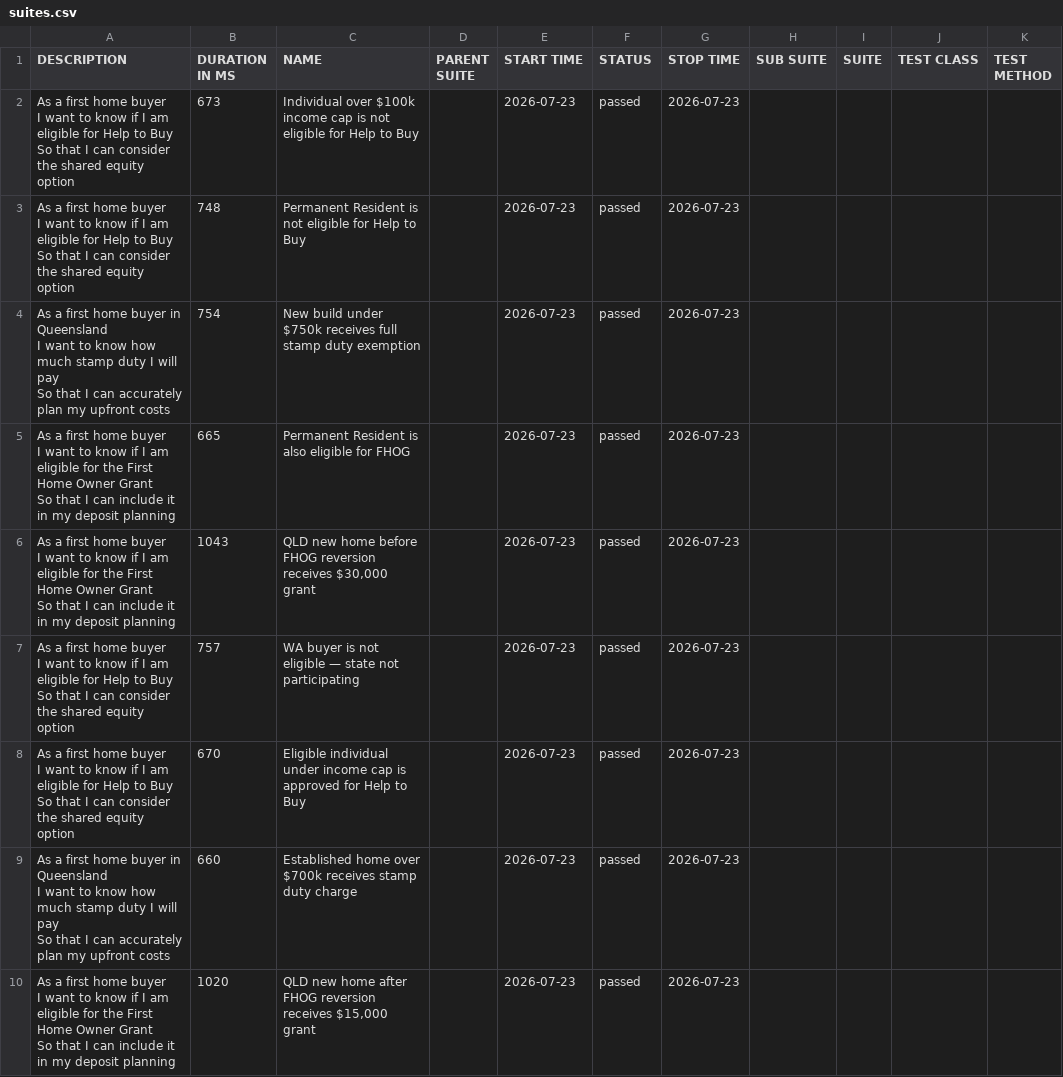
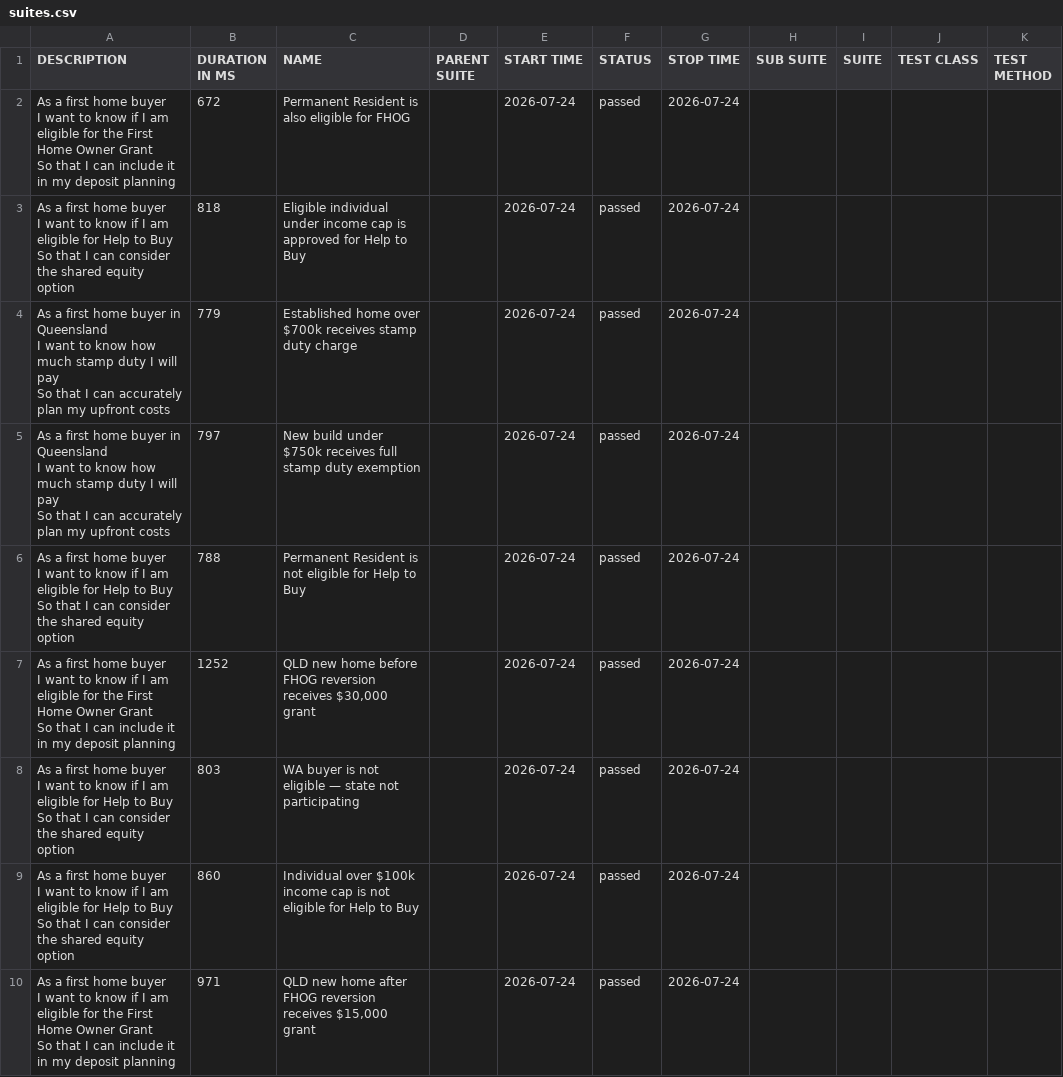
Before and after one commit to imon-buragohain/myfingoal-automation, a CSV file: latest/data/suites.csv, drawn as a sheet.

```diff
--- a/latest/data/suites.csv
+++ b/latest/data/suites.csv
@@ -1,28 +1,28 @@
 "DESCRIPTION","DURATION IN MS","NAME","PARENT SUITE","START TIME","STATUS","STOP TIME","SUB SUITE","SUITE","TEST CLASS","TEST METHOD"
-"As a first home buyer
-  I want to know if I am eligible for Help to Buy
-  So that I can consider the shared equity option","673","Individual over $100k income cap is not eligible for Help to Buy","","2026-07-23","passed","2026-07-23","","","",""
-"As a first home buyer
-  I want to know if I am eligible for Help to Buy
-  So that I can consider the shared equity option","748","Permanent Resident is not eligible for Help to Buy","","2026-07-23","passed","2026-07-23","","","",""
-"As a first home buyer in Queensland
-  I want to know how much stamp duty I will pay
-  So that I can accurately plan my upfront costs","754","New build under $750k receives full stamp duty exemption","","2026-07-23","passed","2026-07-23","","","",""
-"As a first home buyer
-  I want to know if I am eligible for the First Home Owner Grant
-  So that I can include it in my deposit planning","665","Permanent Resident is also eligible for FHOG","","2026-07-23","passed","2026-07-23","","","",""
-"As a first home buyer
-  I want to know if I am eligible for the First Home Owner Grant
-  So that I can include it in my deposit planning","1043","QLD new home before FHOG reversion receives $30,000 grant","","2026-07-23","passed","2026-07-23","","","",""
-"As a first home buyer
-  I want to know if I am eligible for Help to Buy
-  So that I can consider the shared equity option","757","WA buyer is not eligible — state not participating","","2026-07-23","passed","2026-07-23","","","",""
-"As a first home buyer
-  I want to know if I am eligible for Help to Buy
-  So that I can consider the shared equity option","670","Eligible individual under income cap is approved for Help to Buy","","2026-07-23","passed","2026-07-23","","","",""
-"As a first home buyer in Queensland
-  I want to know how much stamp duty I will pay
-  So that I can accurately plan my upfront costs","660","Established home over $700k receives stamp duty charge","","2026-07-23","passed","2026-07-23","","","",""
-"As a first home buyer
-  I want to know if I am eligible for the First Home Owner Grant
-  So that I can include it in my deposit planning","1020","QLD new home after FHOG reversion receives $15,000 grant","","2026-07-23","passed","2026-07-23","","","",""
+"As a first home buyer
+  I want to know if I am eligible for the First Home Owner Grant
+  So that I can include it in my deposit planning","672","Permanent Resident is also eligible for FHOG","","2026-07-24","passed","2026-07-24","","","",""
+"As a first home buyer
+  I want to know if I am eligible for Help to Buy
+  So that I can consider the shared equity option","818","Eligible individual under income cap is approved for Help to Buy","","2026-07-24","passed","2026-07-24","","","",""
+"As a first home buyer in Queensland
+  I want to know how much stamp duty I will pay
+  So that I can accurately plan my upfront costs","779","Established home over $700k receives stamp duty charge","","2026-07-24","passed","2026-07-24","","","",""
+"As a first home buyer in Queensland
+  I want to know how much stamp duty I will pay
+  So that I can accurately plan my upfront costs","797","New build under $750k receives full stamp duty exemption","","2026-07-24","passed","2026-07-24","","","",""
+"As a first home buyer
+  I want to know if I am eligible for Help to Buy
+  So that I can consider the shared equity option","788","Permanent Resident is not eligible for Help to Buy","","2026-07-24","passed","2026-07-24","","","",""
+"As a first home buyer
+  I want to know if I am eligible for the First Home Owner Grant
+  So that I can include it in my deposit planning","1252","QLD new home before FHOG reversion receives $30,000 grant","","2026-07-24","passed","2026-07-24","","","",""
+"As a first home buyer
+  I want to know if I am eligible for Help to Buy
+  So that I can consider the shared equity option","803","WA buyer is not eligible — state not participating","","2026-07-24","passed","2026-07-24","","","",""
+"As a first home buyer
+  I want to know if I am eligible for Help to Buy
+  So that I can consider the shared equity option","860","Individual over $100k income cap is not eligible for Help to Buy","","2026-07-24","passed","2026-07-24","","","",""
+"As a first home buyer
+  I want to know if I am eligible for the First Home Owner Grant
+  So that I can include it in my deposit planning","971","QLD new home after FHOG reversion receives $15,000 grant","","2026-07-24","passed","2026-07-24","","","",""
```
Also changed, not shown: 33 other files.
